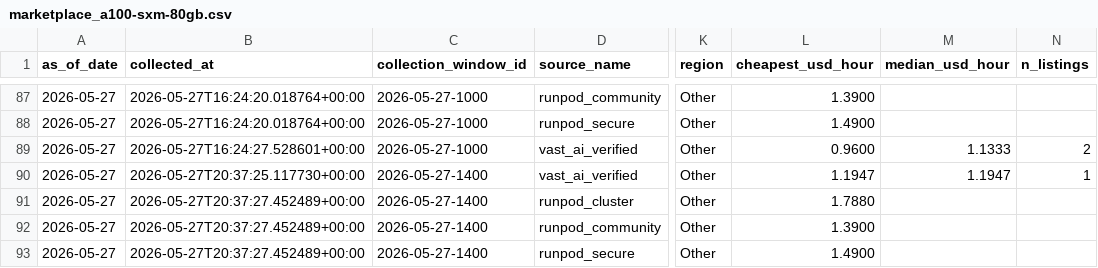
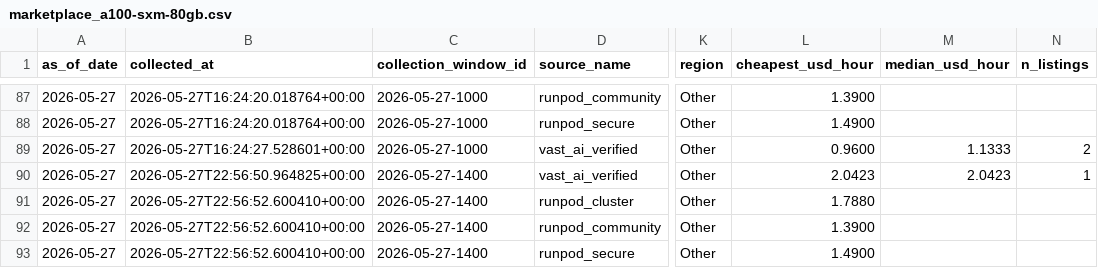
Before and after one commit to ccir-index/ccir-site, a CSV file: public/data/marketplace_a100-sxm-80gb.csv, drawn as a sheet; only a part is shown, gaps mark what is left out; the diff names each change by its address in the sheet, - before the commit and + after, or states it on an @@ line.

Commit message:
data: refresh snapshot to 2026-05-27

```diff
--- a/public/data/marketplace_a100-sxm-80gb.csv
+++ b/public/data/marketplace_a100-sxm-80gb.csv
-B90 (collected_at): 2026-05-27T20:37:25.117730+00:00
+B90 (collected_at): 2026-05-27T22:56:50.964825+00:00
-L90 (cheapest_usd_hour): 1.1947
+L90 (cheapest_usd_hour): 2.0423
-M90 (median_usd_hour): 1.1947
+M90 (median_usd_hour): 2.0423
-B91:B93 (collected_at): 2026-05-27T20:37:27.452489+00:00
+B91:B93 (collected_at): 2026-05-27T22:56:52.600410+00:00
```
Also changed, not shown: public/data/marketplace_b200-sxm-180gb.csv, public/data/marketplace_h100-sxm-80gb.csv, 1 other file.
